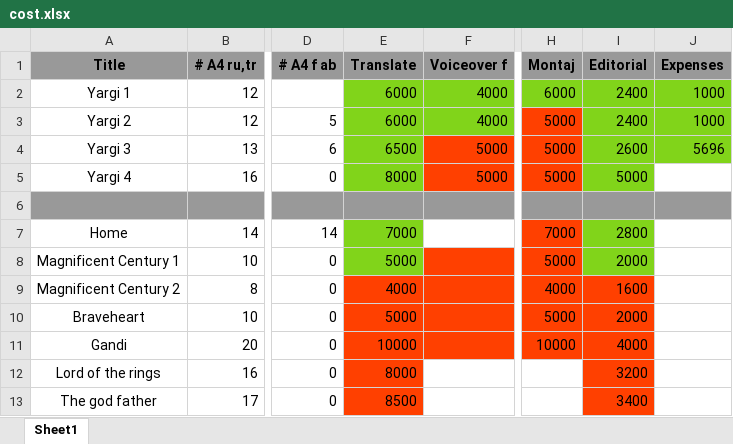
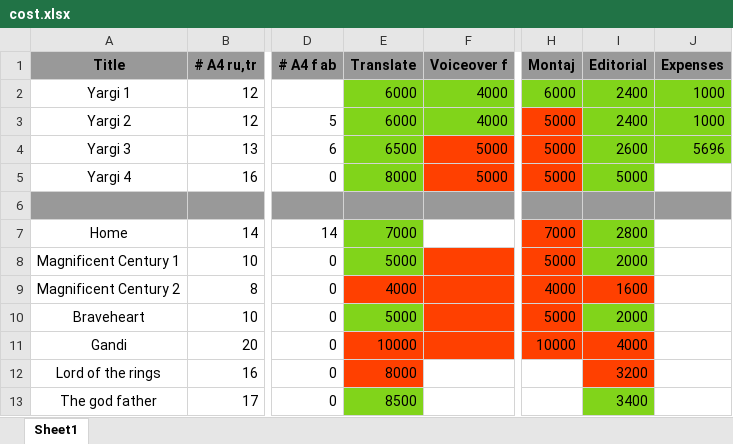
Before and after one commit to danielinux7/abkhazian-subtitles, an Excel workbook: cost.xlsx, sheet Sheet1, drawn as a sheet; only a part is shown, gaps mark what is left out; values as stored, in another font and other column widths than the file's, no borders; the diff names each change by its address in the sheet, - before the commit and + after, or states it on an @@ line.

Commit message:
edited costs

```diff
--- a/cost.xlsx (sheet Sheet1)
+++ b/cost.xlsx (sheet Sheet1)
-E10 fill: #FF4000
+E10 fill: #81D41A
-I10 fill: #FF4000
+I10 fill: #81D41A
-E13 fill: #FF4000
+E13 fill: #81D41A
-I13 fill: #FF4000
+I13 fill: #81D41A
```
